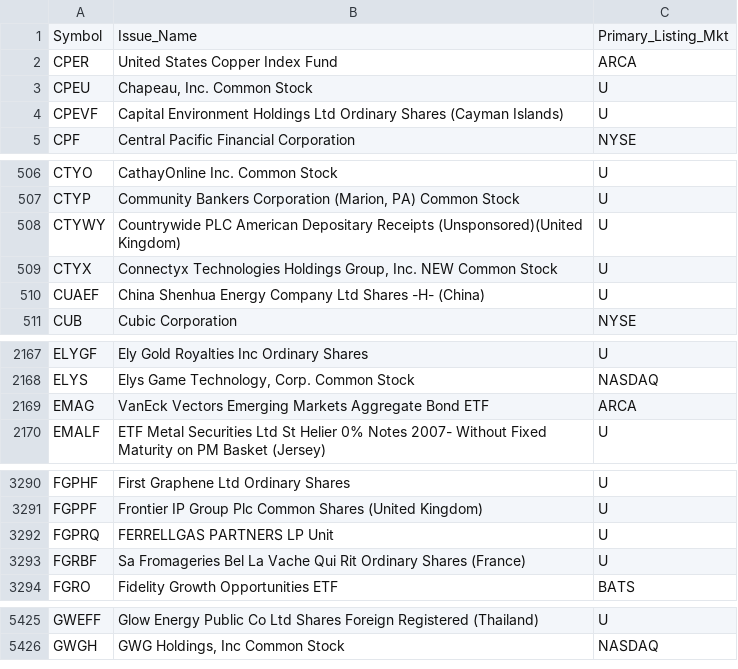
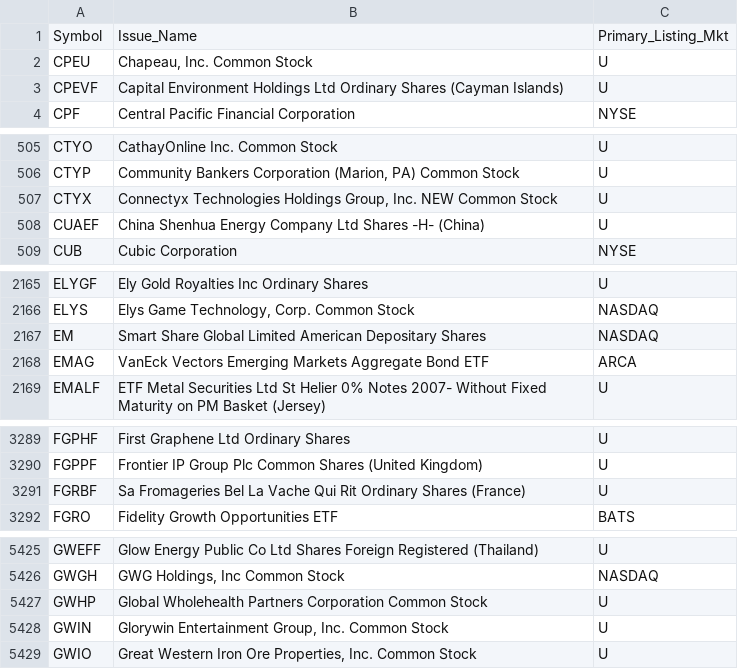
Before and after one commit to haoenhui/oats-reportable, a CSV file: oats-05000.csv, drawn as a sheet; only a part is shown, gaps mark what is left out; removed rows and columns are numbered as before the commit, all else as after; the diff covers the shown part only; the diff names each change by its address in the sheet, - before the commit and + after, or states it on an @@ line.

```diff
--- a/oats-05000.csv
+++ b/oats-05000.csv
-row 2: CPER | United States Copper Index Fund | ARCA
-row 508: CTYWY | Countrywide PLC American Depositary Receipts (Unsponsored)(United Kingdom) | U
+row 2167: EM | Smart Share Global Limited American Depositary Shares | NASDAQ
-row 3292: FGPRQ | FERRELLGAS PARTNERS LP Unit | U
+row 5427: GWHP | Global Wholehealth Partners Corporation Common Stock | U
+row 5428: GWIN | Glorywin Entertainment Group, Inc. Common Stock | U
+row 5429: GWIO | Great Western Iron Ore Properties, Inc. Common Stock | U
```
Also changed, not shown: 2 added rows and 1 edited cell elsewhere in this file, oats-00000.csv, oats-10000.csv, 2 other files.
